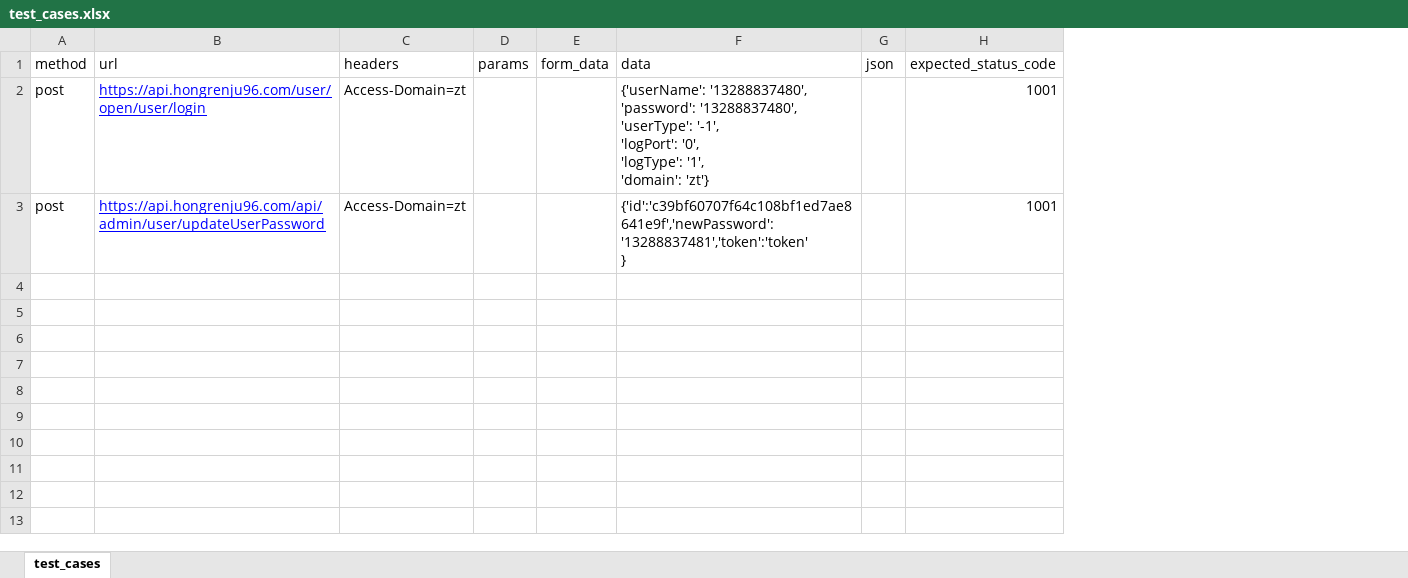
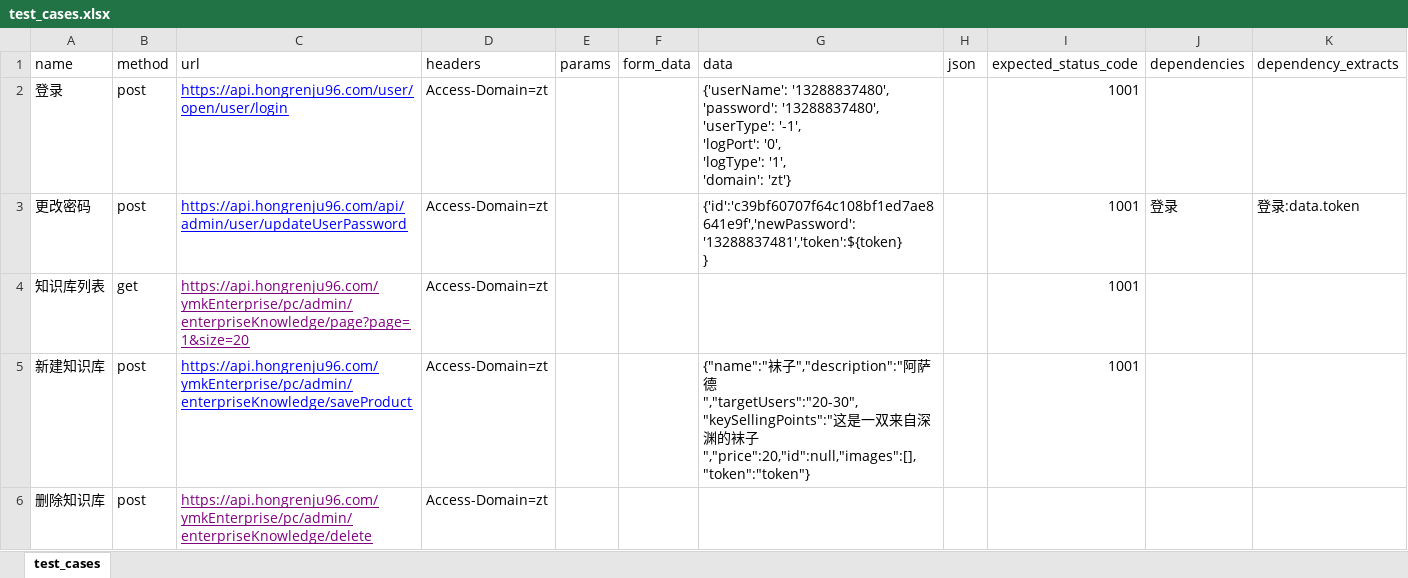
Before and after one commit to JA-alan/APItest, an Excel workbook: testcases/test_cases.xlsx, sheet test_cases, drawn as a sheet; values as stored, in another font and other column widths than the file's, no borders; addresses are those after the commit; ↵ is a line break in a cell; the diff names each change by its address in the sheet, - before the commit and + after, or states it on an @@ line.

Commit message:
Add files via upload

```diff
--- a/testcases/test_cases.xlsx (sheet test_cases)
+++ b/testcases/test_cases.xlsx (sheet test_cases)
+column A (name), rows 2-3: 登录 | 更改密码
+column J (dependencies), row 3: 登录
+column K (dependency_extracts), row 3: 登录:data.token
-G3 (data): {'id':'c39bf60707f64c108bf1ed7ae8641e9f','newPassword':'13288837481','token':'token' ↵ }
+G3 (data): {'id':'c39bf60707f64c108bf1ed7ae8641e9f','newPassword':'13288837481','token':${token} ↵ }
+row 4: 知识库列表 | get | https://api.hongrenju96.com/ymkEnterprise/pc/admin/enterpriseKnowledge/page?page=1&size=20 | Access-Domain=zt |  |  |  |  | 1001
+row 5: 新建知识库 | post | https://api.hongrenju96.com/ymkEnterprise/pc/admin/enterpriseKnowledge/saveProduct | Access-Domain=zt |  |  | {"name":"袜子","description":"阿萨德","targetUsers":"20-30","keySellingPoints":"这是一双来自深渊的袜子","price":20,"id":null,"images":[],"token":"token"} |  | 1001
+row 6: 删除知识库 | post | https://api.hongrenju96.com/ymkEnterprise/pc/admin/enterpriseKnowledge/delete | Access-Domain=zt
```
